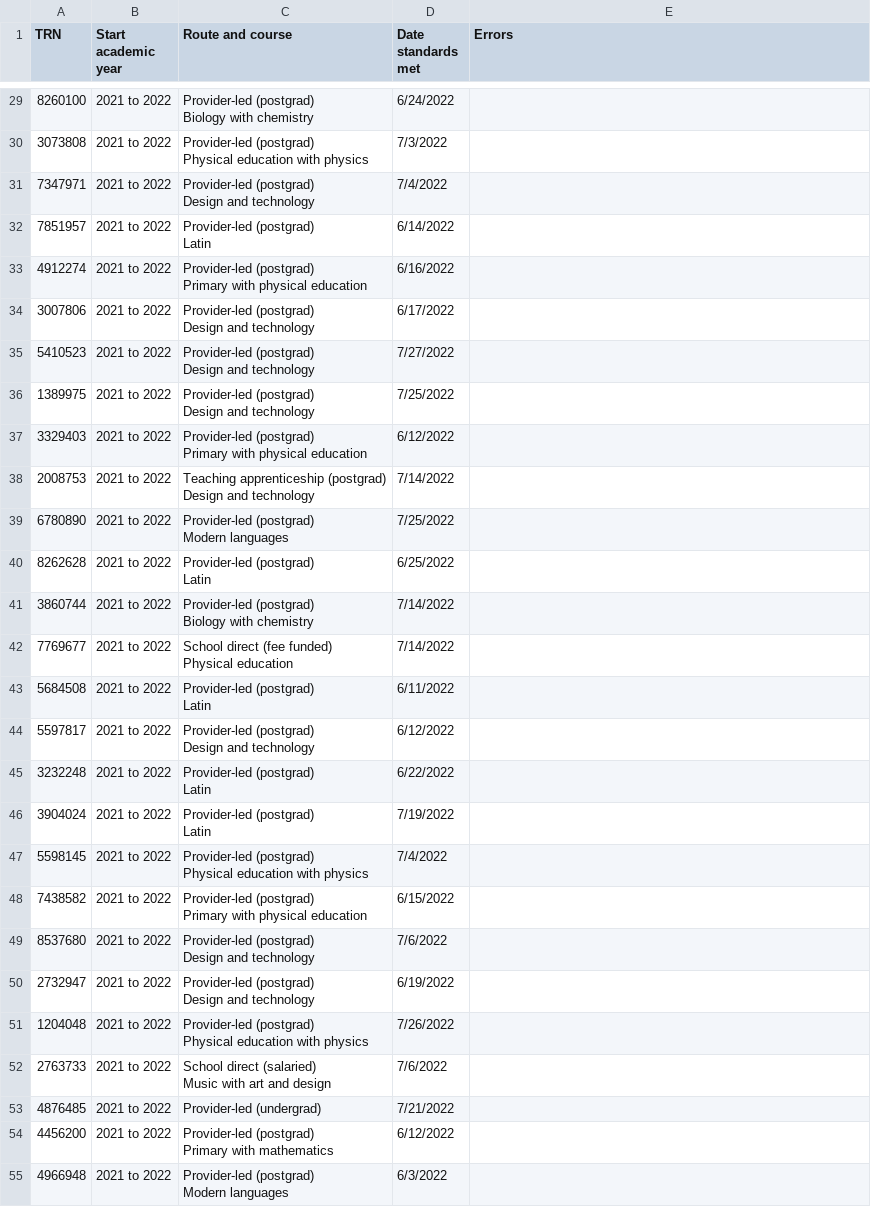
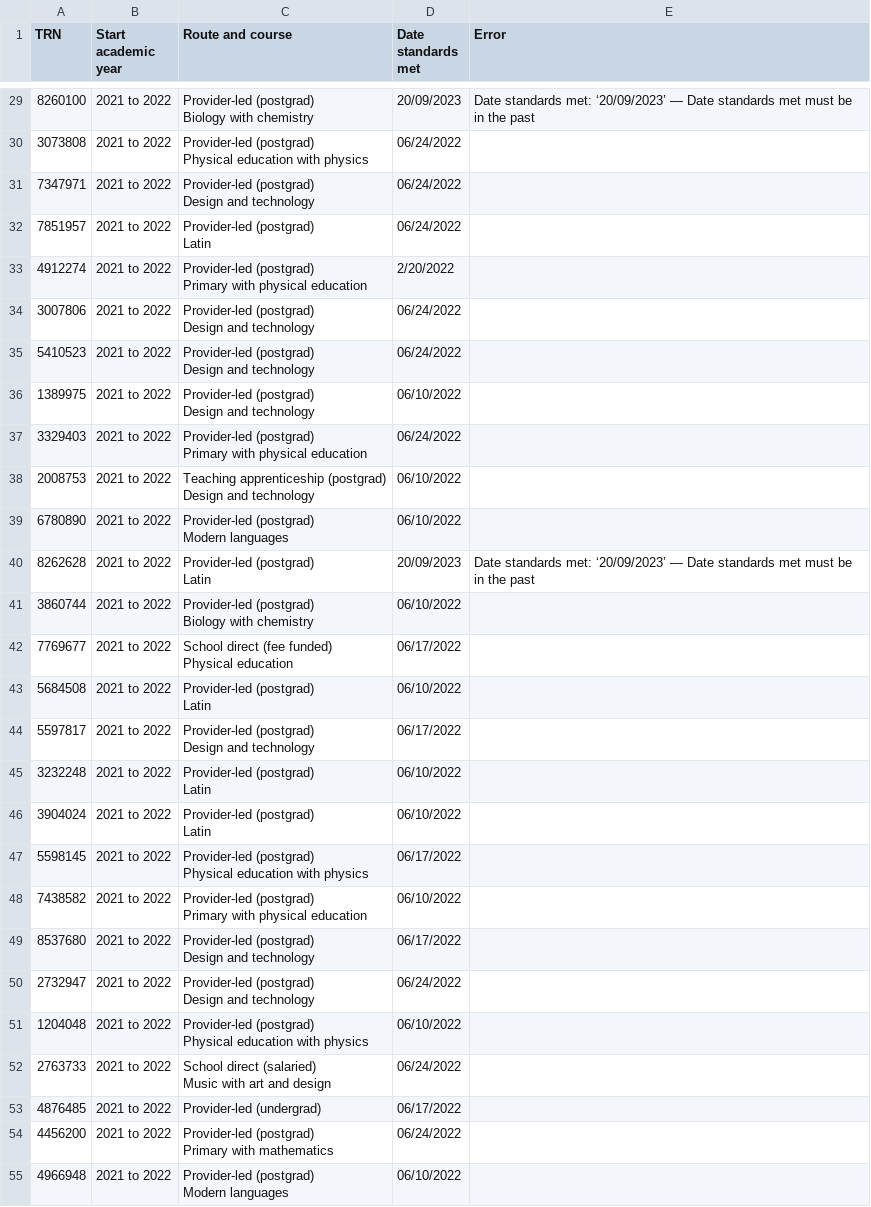
Before and after one commit to DFE-Digital/register-trainee-teachers-prototype, a CSV file: app/assets/downloads/recommendOnly-with-errors.csv, drawn as a sheet; only a part is shown, gaps mark what is left out; the diff covers the shown part only; the diff names each change by its address in the sheet, - before the commit and + after, or states it on an @@ line.

```diff
--- a/app/assets/downloads/recommendOnly-with-errors.csv
+++ b/app/assets/downloads/recommendOnly-with-errors.csv
-E1: Errors
+E1: Error
-D29 (Date standards met): 6/24/2022
+D29 (Date standards met): 20/09/2023
-E29 (Error): (empty)
+E29 (Error): Date standards met: ‘20/09/2023’ — Date standards met must be in the past
-D30 (Date standards met): 7/3/2022
+D30 (Date standards met): 06/24/2022
-D31 (Date standards met): 7/4/2022
+D31 (Date standards met): 06/24/2022
-D32 (Date standards met): 6/14/2022
+D32 (Date standards met): 06/24/2022
-D33 (Date standards met): 6/16/2022
+D33 (Date standards met): 2/20/2022
-D34 (Date standards met): 6/17/2022
+D34 (Date standards met): 06/24/2022
-D35 (Date standards met): 7/27/2022
+D35 (Date standards met): 06/24/2022
-D36 (Date standards met): 7/25/2022
+D36 (Date standards met): 06/10/2022
-D37 (Date standards met): 6/12/2022
+D37 (Date standards met): 06/24/2022
-D38 (Date standards met): 7/14/2022
+D38 (Date standards met): 06/10/2022
-D39 (Date standards met): 7/25/2022
+D39 (Date standards met): 06/10/2022
-D40 (Date standards met): 6/25/2022
+D40 (Date standards met): 20/09/2023
-E40 (Error): (empty)
+E40 (Error): Date standards met: ‘20/09/2023’ — Date standards met must be in the past
-D41 (Date standards met): 7/14/2022
+D41 (Date standards met): 06/10/2022
-D42 (Date standards met): 7/14/2022
+D42 (Date standards met): 06/17/2022
-D43 (Date standards met): 6/11/2022
+D43 (Date standards met): 06/10/2022
-D44 (Date standards met): 6/12/2022
+D44 (Date standards met): 06/17/2022
-D45 (Date standards met): 6/22/2022
+D45 (Date standards met): 06/10/2022
-D46 (Date standards met): 7/19/2022
+D46 (Date standards met): 06/10/2022
-D47 (Date standards met): 7/4/2022
+D47 (Date standards met): 06/17/2022
-D48 (Date standards met): 6/15/2022
+D48 (Date standards met): 06/10/2022
-D49 (Date standards met): 7/6/2022
+D49 (Date standards met): 06/17/2022
-D50 (Date standards met): 6/19/2022
+D50 (Date standards met): 06/24/2022
-D51 (Date standards met): 7/26/2022
+D51 (Date standards met): 06/10/2022
-D52 (Date standards met): 7/6/2022
+D52 (Date standards met): 06/24/2022
-D53 (Date standards met): 7/21/2022
+D53 (Date standards met): 06/17/2022
-D54 (Date standards met): 6/12/2022
+D54 (Date standards met): 06/24/2022
-D55 (Date standards met): 6/3/2022
+D55 (Date standards met): 06/10/2022
```
Also changed, not shown: 1 added row, 2 removed rows and 106 edited cells elsewhere in this file, app/assets/downloads/recommendOnly-with-data.csv, app/assets/downloads/recommendOnly.csv.
